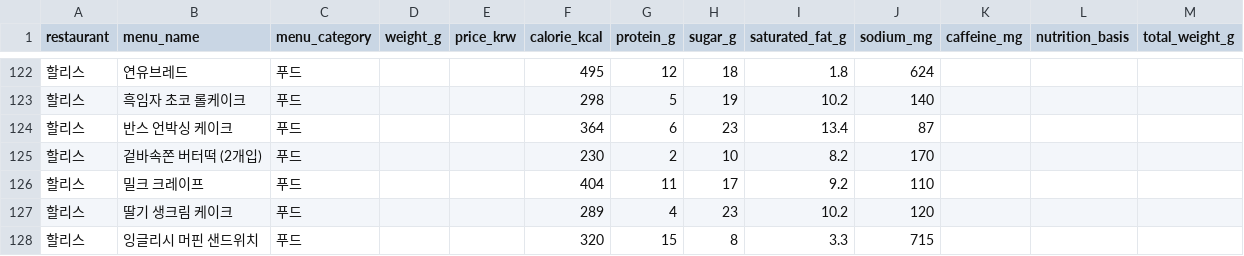
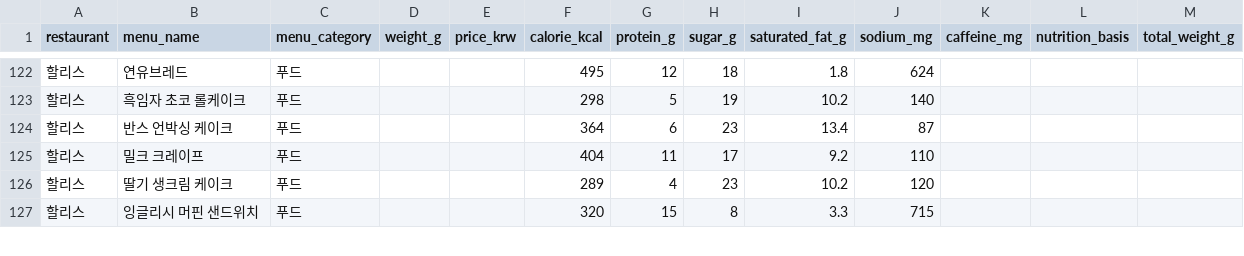
Before and after one commit to pbzz1/dining-maps, a CSV file: data/hollys.csv, drawn as a sheet; only a part is shown, gaps mark what is left out; the diff names each change by its address in the sheet, - before the commit and + after, or states it on an @@ line.

```diff
--- a/data/hollys.csv
+++ b/data/hollys.csv
-row 125: 할리스 | 겉바속쫀 버터떡 (2개입) | 푸드 |  |  | 230 | 2 | 10 | 8.2 | 170
```
Also changed, not shown: data/bhc.csv, data/hsd.csv, 2 other files.
